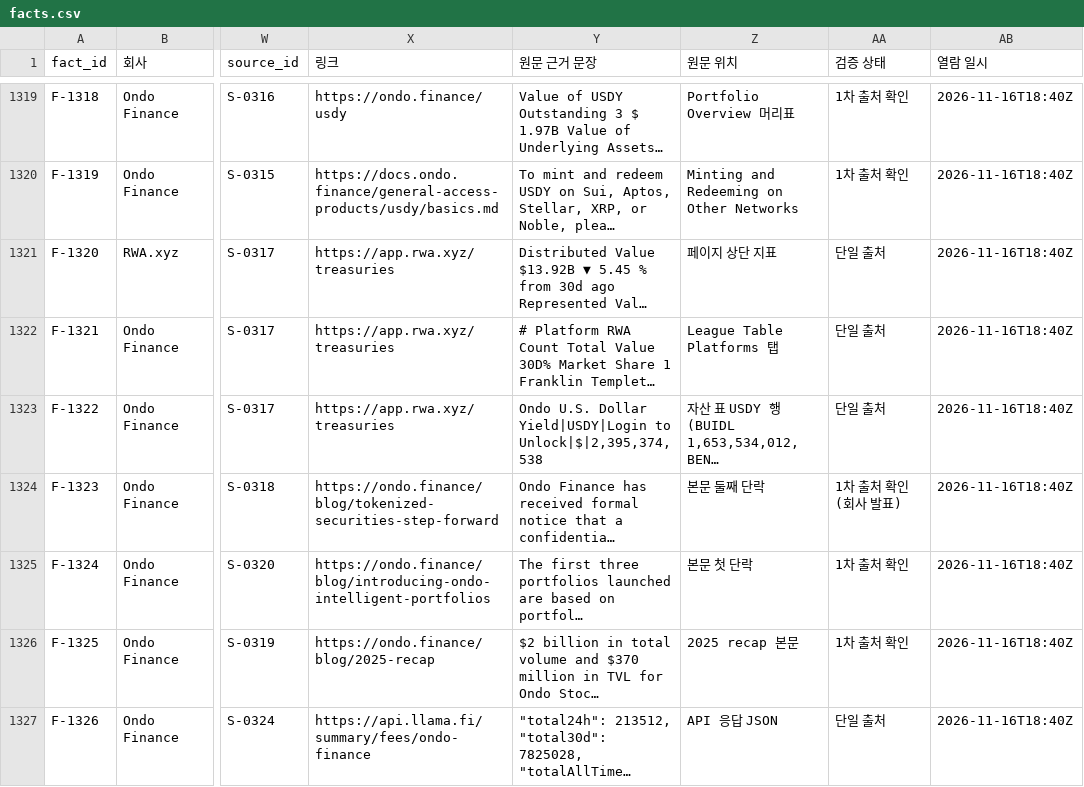
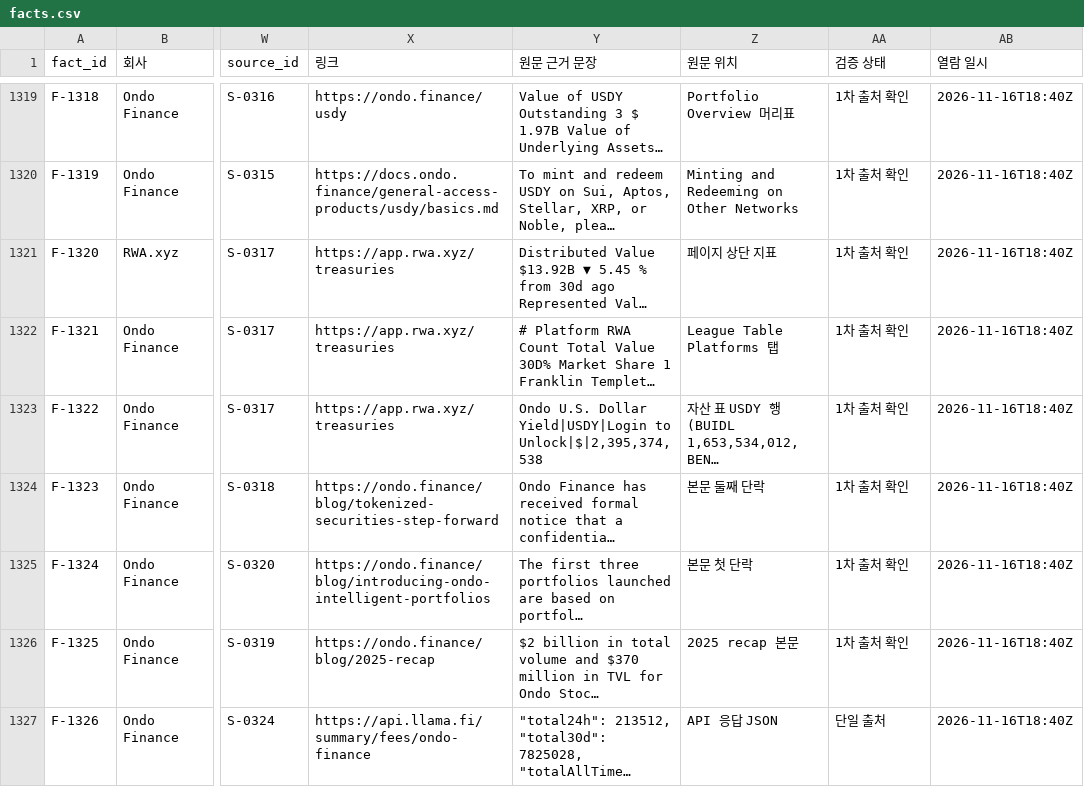
Before and after one commit to Mo-zZaAa/learning_tokens, a CSV file: db/facts.csv, drawn as a sheet; only a part is shown, gaps mark what is left out; long unchanged cells end in …; the diff names each change by its address in the sheet, - before the commit and + after, or states it on an @@ line.

```diff
--- a/db/facts.csv
+++ b/db/facts.csv
-AA1321:AA1323 (검증 상태): 단일 출처
+AA1321:AA1323 (검증 상태): 1차 출처 확인
-AA1324 (검증 상태): 1차 출처 확인(회사 발표)
+AA1324 (검증 상태): 1차 출처 확인
```
Also changed, not shown: work/MANUAL/verdicts.csv, 6 other files.
